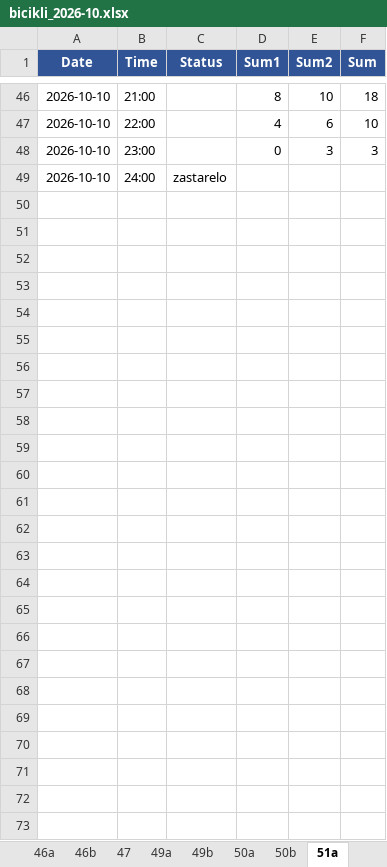
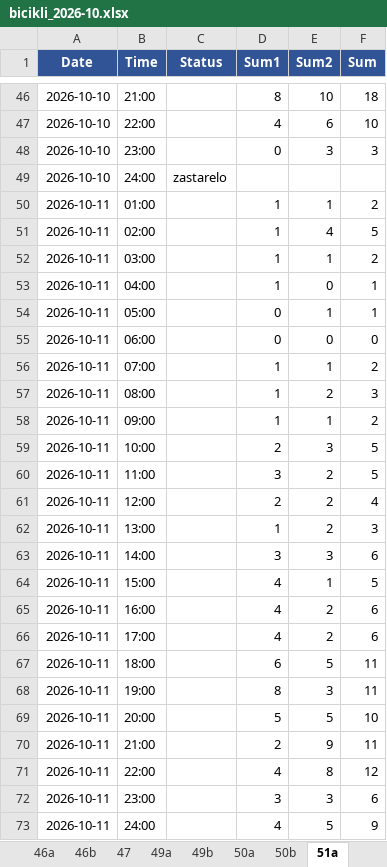
Before and after one commit to vijukM/ns-bike-data, an Excel workbook: podaci/excel/bicikli_2026-10.xlsx, sheet 51a, drawn as a sheet; only a part is shown, gaps mark what is left out; values as stored, in another font and other column widths than the file's, no borders; conditional formats not drawn; the diff names each change by its address in the sheet, - before the commit and + after, or states it on an @@ line.

```diff
--- a/podaci/excel/bicikli_2026-10.xlsx (sheet 51a)
+++ b/podaci/excel/bicikli_2026-10.xlsx (sheet 51a)
+row 50: 2026-10-11 | 01:00 |  | 1 | 1 | 2
+row 51: 2026-10-11 | 02:00 |  | 1 | 4 | 5
+row 52: 2026-10-11 | 03:00 |  | 1 | 1 | 2
+row 53: 2026-10-11 | 04:00 |  | 1 | 0 | 1
+row 54: 2026-10-11 | 05:00 |  | 0 | 1 | 1
+row 55: 2026-10-11 | 06:00 |  | 0 | 0 | 0
+row 56: 2026-10-11 | 07:00 |  | 1 | 1 | 2
+row 57: 2026-10-11 | 08:00 |  | 1 | 2 | 3
+row 58: 2026-10-11 | 09:00 |  | 1 | 1 | 2
+row 59: 2026-10-11 | 10:00 |  | 2 | 3 | 5
+row 60: 2026-10-11 | 11:00 |  | 3 | 2 | 5
+row 61: 2026-10-11 | 12:00 |  | 2 | 2 | 4
+row 62: 2026-10-11 | 13:00 |  | 1 | 2 | 3
+row 63: 2026-10-11 | 14:00 |  | 3 | 3 | 6
+row 64: 2026-10-11 | 15:00 |  | 4 | 1 | 5
+row 65: 2026-10-11 | 16:00 |  | 4 | 2 | 6
+row 66: 2026-10-11 | 17:00 |  | 4 | 2 | 6
+row 67: 2026-10-11 | 18:00 |  | 6 | 5 | 11
+row 68: 2026-10-11 | 19:00 |  | 8 | 3 | 11
+row 69: 2026-10-11 | 20:00 |  | 5 | 5 | 10
+row 70: 2026-10-11 | 21:00 |  | 2 | 9 | 11
+row 71: 2026-10-11 | 22:00 |  | 4 | 8 | 12
+row 72: 2026-10-11 | 23:00 |  | 3 | 3 | 6
+row 73: 2026-10-11 | 24:00 |  | 4 | 5 | 9
```
Also changed, not shown: sheet 47, sheet 26, sheet 40b, sheet 46a, sheet 46b, sheet 25a, 39 more sheets, 7 other files.
